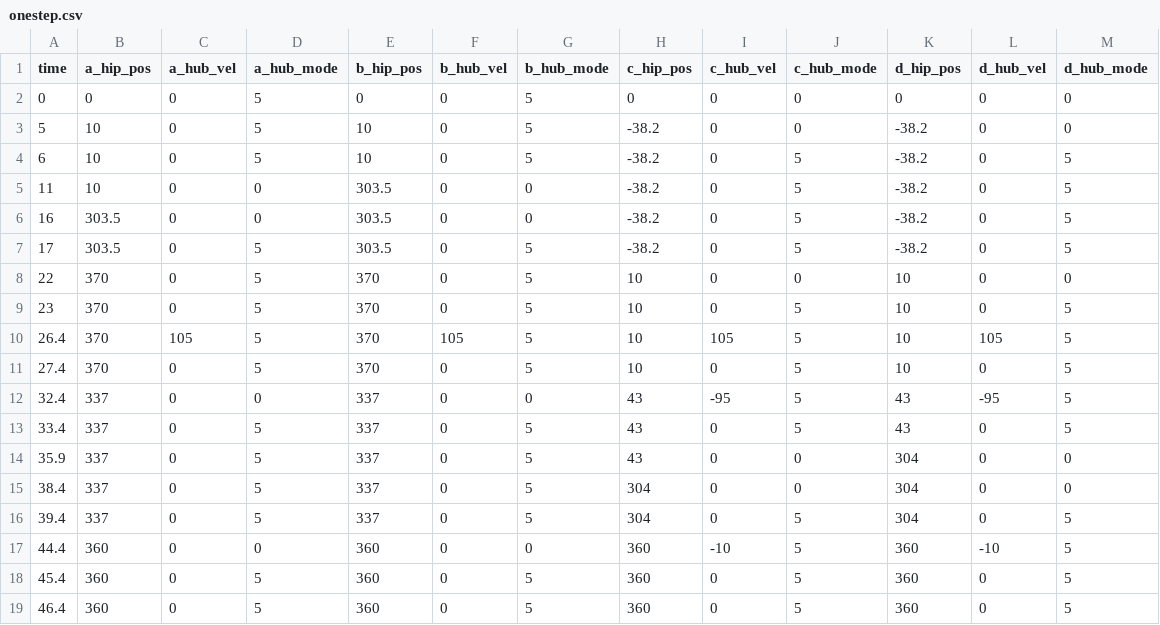
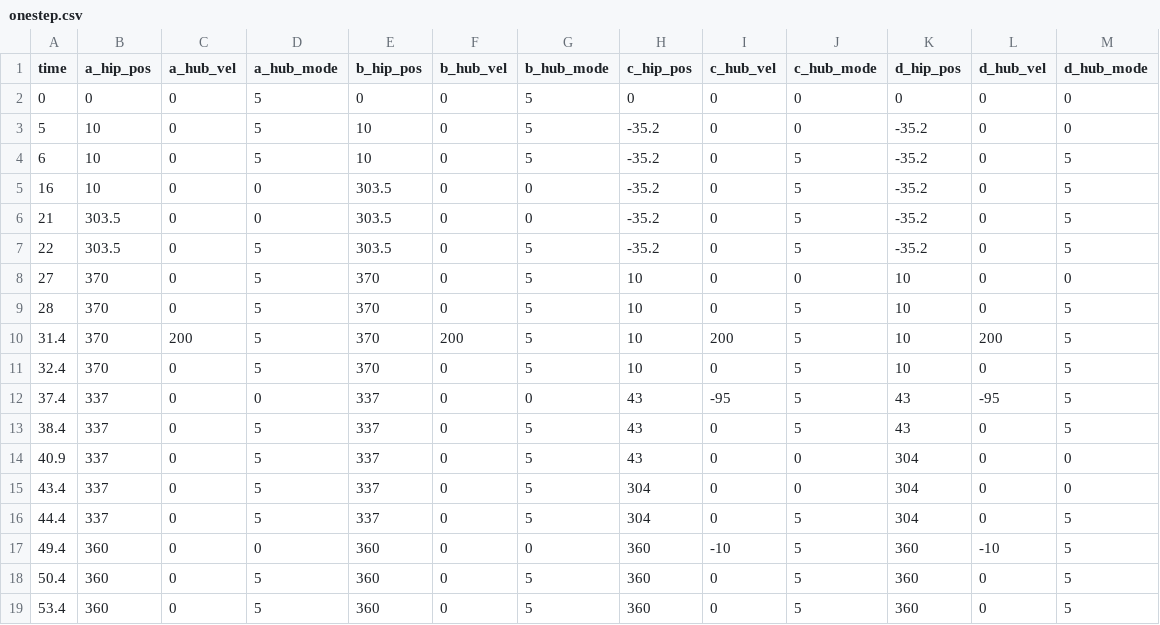
Before and after one commit to hiho817/kilin_ws, a CSV file: kilin_ros_ws/src/kilin_csv_control/csv/onestep.csv, drawn as a sheet.

Commit message:
add gait for smoother left/right movement finish onestep csv test modified csv_control for module a/b hip

```diff
--- a/kilin_ros_ws/src/kilin_csv_control/csv/onestep.csv
+++ b/kilin_ros_ws/src/kilin_csv_control/csv/onestep.csv
@@ -2,18 +2,18 @@ time,a_hip_pos,a_hub_vel,a_hub_mode,b_hip_pos,b_hub_vel,b_hub_mode,c_hip_pos,c_h
 0,0,0,5,0,0,5,0,0,0,0,0,0
-5,10,0,5,10,0,5,-38.2,0,0,-38.2,0,0
-6,10,0,5,10,0,5,-38.2,0,5,-38.2,0,5
-11,10,0,0,303.5,0,0,-38.2,0,5,-38.2,0,5
-16,303.5,0,0,303.5,0,0,-38.2,0,5,-38.2,0,5
-17,303.5,0,5,303.5,0,5,-38.2,0,5,-38.2,0,5
-22,370,0,5,370,0,5,10,0,0,10,0,0
-23,370,0,5,370,0,5,10,0,5,10,0,5
-26.4,370,105,5,370,105,5,10,105,5,10,105,5
-27.4,370,0,5,370,0,5,10,0,5,10,0,5
-32.4,337,0,0,337,0,0,43,-95,5,43,-95,5
-33.4,337,0,5,337,0,5,43,0,5,43,0,5
-35.9,337,0,5,337,0,5,43,0,0,304,0,0
-38.4,337,0,5,337,0,5,304,0,0,304,0,0
-39.4,337,0,5,337,0,5,304,0,5,304,0,5
-44.4,360,0,0,360,0,0,360,-10,5,360,-10,5
-45.4,360,0,5,360,0,5,360,0,5,360,0,5
-46.4,360,0,5,360,0,5,360,0,5,360,0,5
+5,10,0,5,10,0,5,-35.2,0,0,-35.2,0,0
+6,10,0,5,10,0,5,-35.2,0,5,-35.2,0,5
+16,10,0,0,303.5,0,0,-35.2,0,5,-35.2,0,5
+21,303.5,0,0,303.5,0,0,-35.2,0,5,-35.2,0,5
+22,303.5,0,5,303.5,0,5,-35.2,0,5,-35.2,0,5
+27,370,0,5,370,0,5,10,0,0,10,0,0
+28,370,0,5,370,0,5,10,0,5,10,0,5
+31.4,370,200,5,370,200,5,10,200,5,10,200,5
+32.4,370,0,5,370,0,5,10,0,5,10,0,5
+37.4,337,0,0,337,0,0,43,-95,5,43,-95,5
+38.4,337,0,5,337,0,5,43,0,5,43,0,5
+40.9,337,0,5,337,0,5,43,0,0,304,0,0
+43.4,337,0,5,337,0,5,304,0,0,304,0,0
+44.4,337,0,5,337,0,5,304,0,5,304,0,5
+49.4,360,0,0,360,0,0,360,-10,5,360,-10,5
+50.4,360,0,5,360,0,5,360,0,5,360,0,5
+53.4,360,0,5,360,0,5,360,0,5,360,0,5
```
Also changed, not shown: 2 other files.
